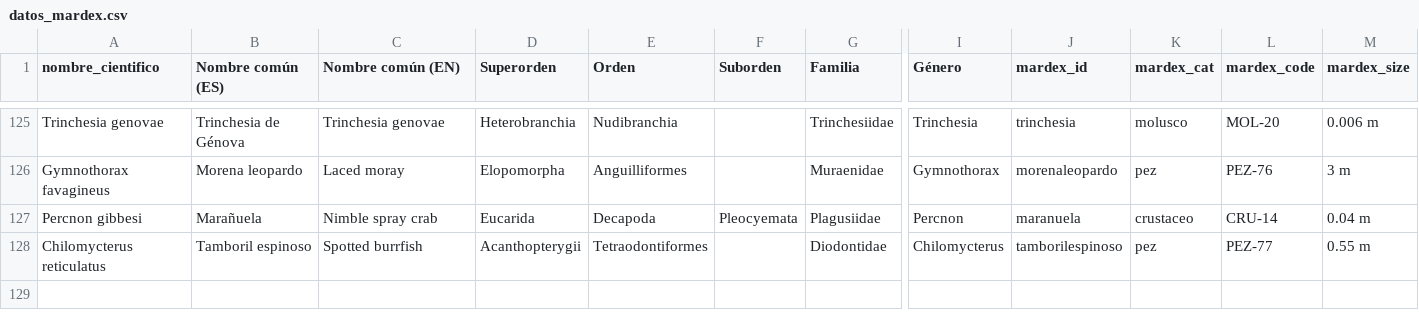
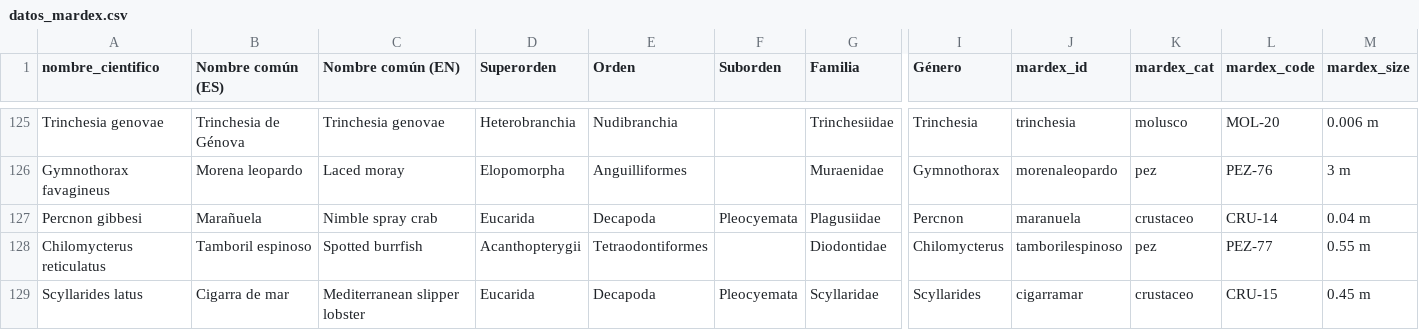
Before and after one commit to AlejandroLGL/MarDex, a CSV file: datos_mardex.csv, drawn as a sheet; only a part is shown, gaps mark what is left out; rows hold the shown columns only; the diff names each change by its address in the sheet, - before the commit and + after, or states it on an @@ line.

```diff
--- a/datos_mardex.csv
+++ b/datos_mardex.csv
+row 129: Scyllarides latus | Cigarra de mar | Mediterranean slipper lobster | Eucarida | Decapoda | Pleocyemata | Scyllaridae | Scyllarides | cigarramar | crustaceo | CRU-15 | 0.45 m
```
Also changed, not shown: 3 other files.
